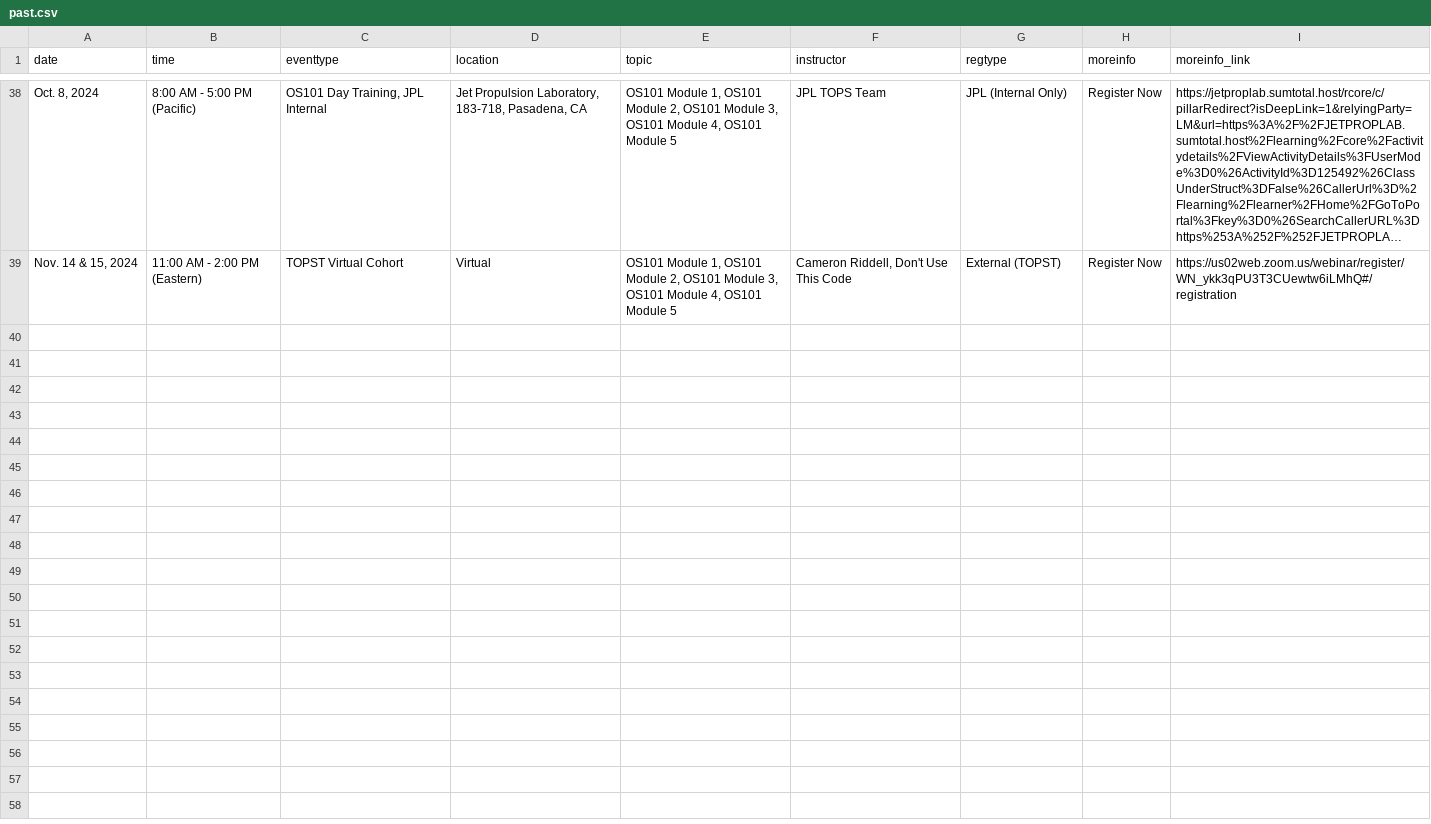
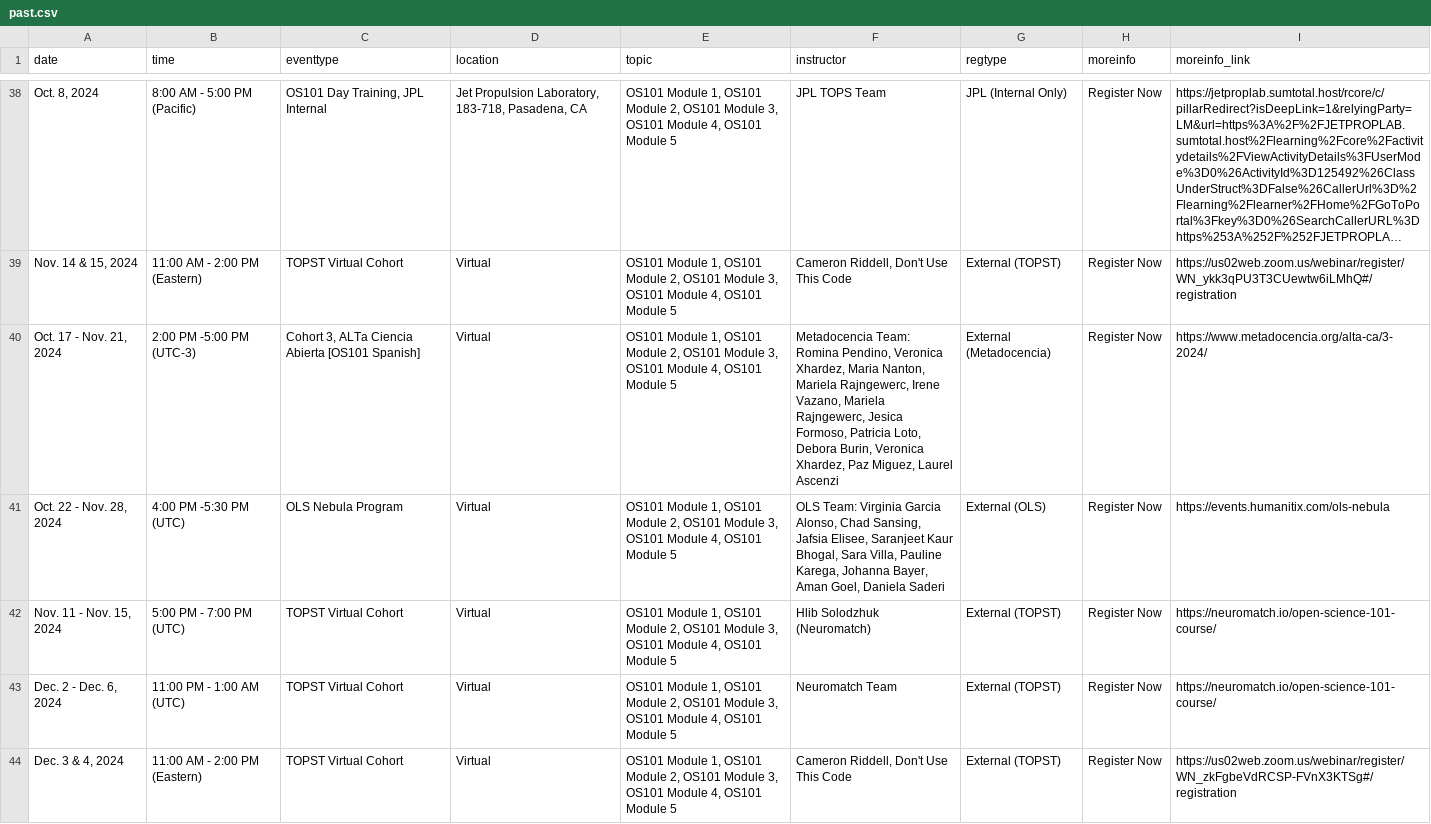
Before and after one commit to nasa/Transform-to-Open-Science, a CSV file: _data/past.csv, drawn as a sheet; only a part is shown, gaps mark what is left out; long unchanged cells end in …; the diff names each change by its address in the sheet, - before the commit and + after, or states it on an @@ line.

Commit message:
Remove past cohorts in virtual tab and add Feb DUTC cohort

```diff
--- a/_data/past.csv
+++ b/_data/past.csv
+row 40: Oct. 17 - Nov. 21, 2024 | 2:00 PM -5:00 PM (UTC-3) | Cohort 3, ALTa Ciencia Abierta [OS101 Spanish] | Virtual | OS101 Module 1, OS101 Module 2, OS101 Module 3, OS101 Module 4, OS101 Module 5 | Metadocencia Team: Romina Pendino, Veronica Xhardez, Maria Nanton, Mariela Rajngewerc, Irene Vazano, Mariela Rajngewerc, Jesica Formoso, Patricia Loto, Debora Burin, Veronica Xhardez, Paz Miguez, Laurel Ascenzi | External (Metadocencia) | Register Now | https://www.metadocencia.org/alta-ca/3-2024/
+row 41: Oct. 22 - Nov. 28, 2024 | 4:00 PM -5:30 PM (UTC) | OLS Nebula Program | Virtual | OS101 Module 1, OS101 Module 2, OS101 Module 3, OS101 Module 4, OS101 Module 5 | OLS Team: Virginia Garcia Alonso, Chad Sansing, Jafsia Elisee, Saranjeet Kaur Bhogal, Sara Villa, Pauline Karega, Johanna Bayer, Aman Goel, Daniela Saderi | External (OLS) | Register Now | https://events.humanitix.com/ols-nebula
+row 42: Nov. 11 - Nov. 15, 2024 | 5:00 PM - 7:00 PM (UTC) | TOPST Virtual Cohort | Virtual | OS101 Module 1, OS101 Module 2, OS101 Module 3, OS101 Module 4, OS101 Module 5 | Hlib Solodzhuk (Neuromatch) | External (TOPST) | Register Now | https://neuromatch.io/open-science-101-course/
+row 43: Dec. 2 - Dec. 6, 2024 | 11:00 PM - 1:00 AM (UTC) | TOPST Virtual Cohort | Virtual | OS101 Module 1, OS101 Module 2, OS101 Module 3, OS101 Module 4, OS101 Module 5 | Neuromatch Team | External (TOPST) | Register Now | https://neuromatch.io/open-science-101-course/
+row 44: Dec. 3 & 4, 2024 | 11:00 AM - 2:00 PM (Eastern) | TOPST Virtual Cohort | Virtual | OS101 Module 1, OS101 Module 2, OS101 Module 3, OS101 Module 4, OS101 Module 5 | Cameron Riddell, Don't Use This Code | External (TOPST) | Register Now | https://us02web.zoom.us/webinar/register/WN_zkFgbeVdRCSP-FVnX3KTSg#/registration
```
Also changed, not shown: _data/virtual.csv.
